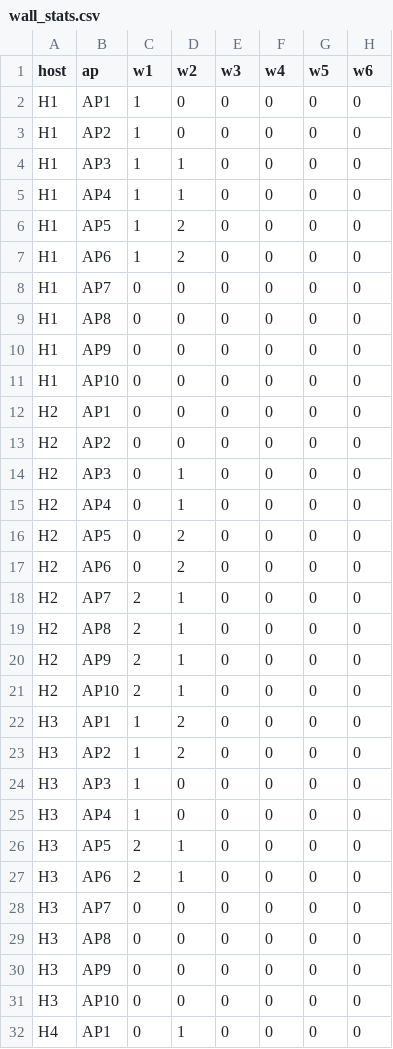
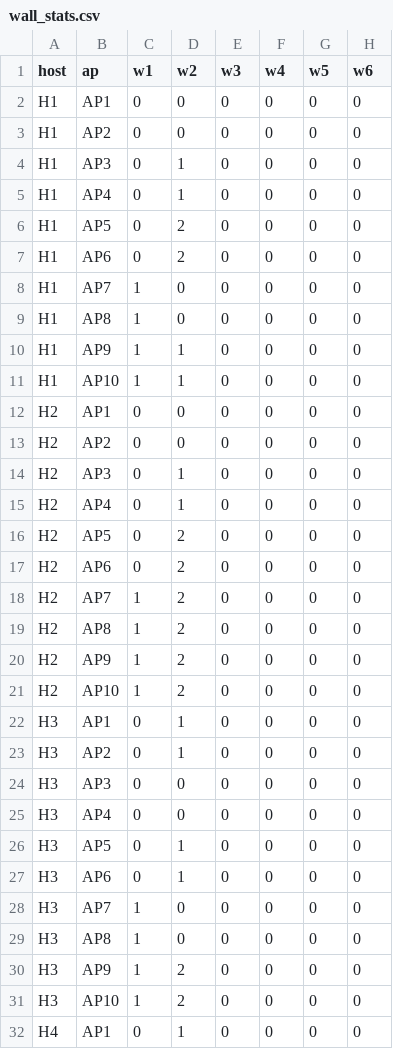
Before and after one commit to LinkQwQ/CurrentCal, a CSV file: conf/wall_stats.csv, drawn as a sheet; only a part is shown; the diff covers the shown part only.

```diff
--- a/conf/wall_stats.csv
+++ b/conf/wall_stats.csv
@@ -1,12 +1,12 @@
 host,ap,w1,w2,w3,w4,w5,w6
-H1,AP1,1,0,0,0,0,0
-H1,AP2,1,0,0,0,0,0
-H1,AP3,1,1,0,0,0,0
-H1,AP4,1,1,0,0,0,0
-H1,AP5,1,2,0,0,0,0
-H1,AP6,1,2,0,0,0,0
-H1,AP7,0,0,0,0,0,0
-H1,AP8,0,0,0,0,0,0
-H1,AP9,0,0,0,0,0,0
-H1,AP10,0,0,0,0,0,0
+H1,AP1,0,0,0,0,0,0
+H1,AP2,0,0,0,0,0,0
+H1,AP3,0,1,0,0,0,0
+H1,AP4,0,1,0,0,0,0
+H1,AP5,0,2,0,0,0,0
+H1,AP6,0,2,0,0,0,0
+H1,AP7,1,0,0,0,0,0
+H1,AP8,1,0,0,0,0,0
+H1,AP9,1,1,0,0,0,0
+H1,AP10,1,1,0,0,0,0
 H2,AP1,0,0,0,0,0,0
@@ -17,16 +17,16 @@ H2,AP5,0,2,0,0,0,0
 H2,AP6,0,2,0,0,0,0
-H2,AP7,2,1,0,0,0,0
-H2,AP8,2,1,0,0,0,0
-H2,AP9,2,1,0,0,0,0
-H2,AP10,2,1,0,0,0,0
-H3,AP1,1,2,0,0,0,0
-H3,AP2,1,2,0,0,0,0
-H3,AP3,1,0,0,0,0,0
-H3,AP4,1,0,0,0,0,0
-H3,AP5,2,1,0,0,0,0
-H3,AP6,2,1,0,0,0,0
-H3,AP7,0,0,0,0,0,0
-H3,AP8,0,0,0,0,0,0
-H3,AP9,0,0,0,0,0,0
-H3,AP10,0,0,0,0,0,0
+H2,AP7,1,2,0,0,0,0
+H2,AP8,1,2,0,0,0,0
+H2,AP9,1,2,0,0,0,0
+H2,AP10,1,2,0,0,0,0
+H3,AP1,0,1,0,0,0,0
+H3,AP2,0,1,0,0,0,0
+H3,AP3,0,0,0,0,0,0
+H3,AP4,0,0,0,0,0,0
+H3,AP5,0,1,0,0,0,0
+H3,AP6,0,1,0,0,0,0
+H3,AP7,1,0,0,0,0,0
+H3,AP8,1,0,0,0,0,0
+H3,AP9,1,2,0,0,0,0
+H3,AP10,1,2,0,0,0,0
 H4,AP1,0,1,0,0,0,0
```
Also changed, not shown: 22 edited cells elsewhere in this file, conf/positions.csv.
